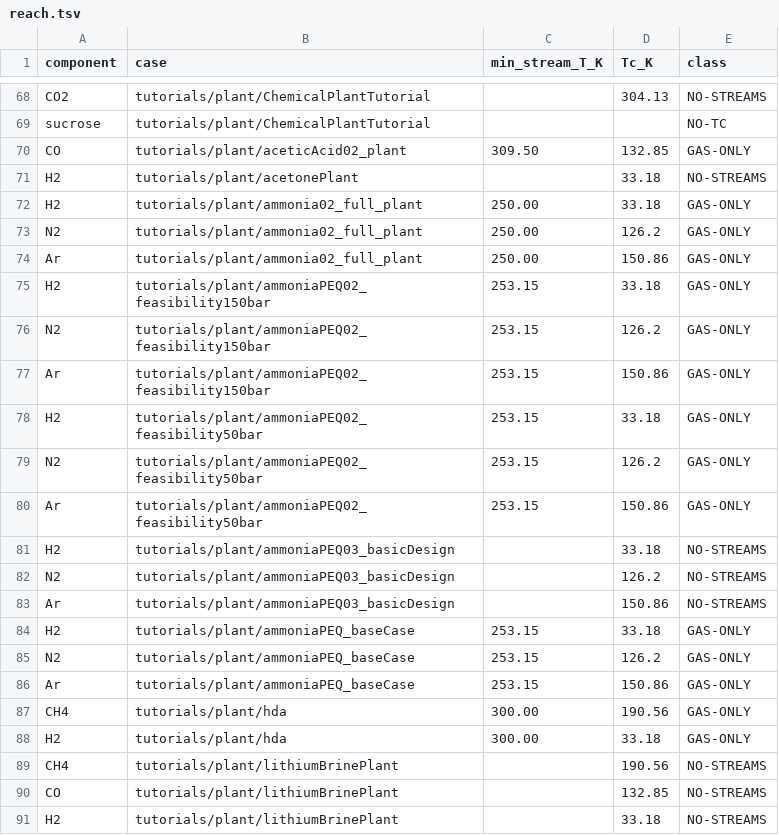
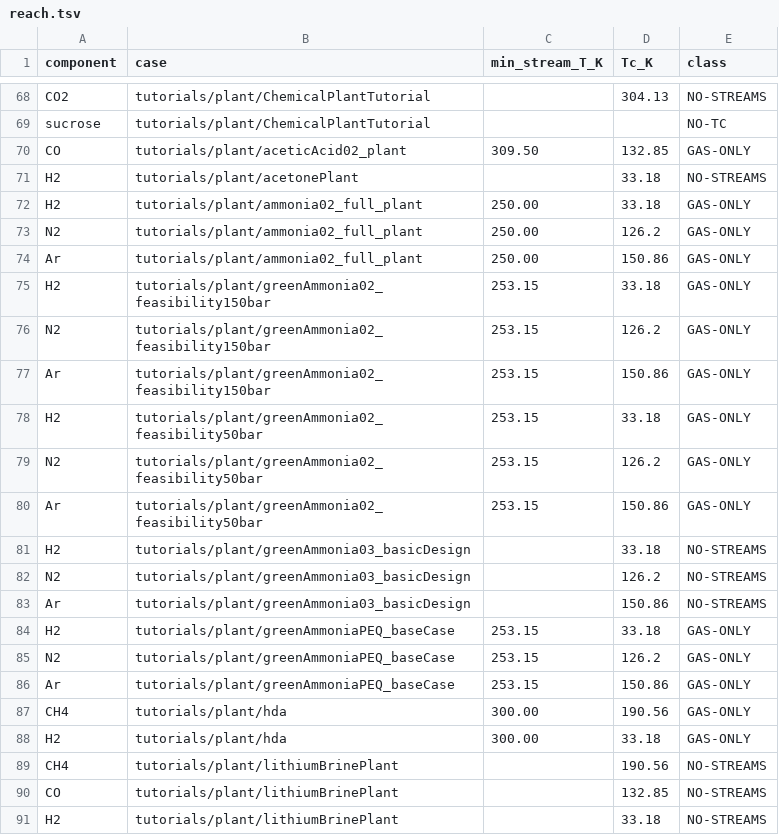
Before and after one commit to choupo-admin/choupo, a TSV file: data/curation/batches/vliq_datum_temperature/reach.tsv, drawn as a sheet; only a part is shown, gaps mark what is left out.

Commit message:
C526: leave the dated reach record of the vliq datum batch with the names it was written under
Signed-off-by: Vítor Geraldes <talentgroundlda@gmail.com>

```diff
--- a/data/curation/batches/vliq_datum_temperature/reach.tsv
+++ b/data/curation/batches/vliq_datum_temperature/reach.tsv
@@ -74,14 +74,14 @@ N2	tutorials/plant/ammonia02_full_plant	250.00	126.2	GAS-ONLY
 Ar	tutorials/plant/ammonia02_full_plant	250.00	150.86	GAS-ONLY
-H2	tutorials/plant/ammoniaPEQ02_feasibility150bar	253.15	33.18	GAS-ONLY
-N2	tutorials/plant/ammoniaPEQ02_feasibility150bar	253.15	126.2	GAS-ONLY
-Ar	tutorials/plant/ammoniaPEQ02_feasibility150bar	253.15	150.86	GAS-ONLY
-H2	tutorials/plant/ammoniaPEQ02_feasibility50bar	253.15	33.18	GAS-ONLY
-N2	tutorials/plant/ammoniaPEQ02_feasibility50bar	253.15	126.2	GAS-ONLY
-Ar	tutorials/plant/ammoniaPEQ02_feasibility50bar	253.15	150.86	GAS-ONLY
-H2	tutorials/plant/ammoniaPEQ03_basicDesign		33.18	NO-STREAMS
-N2	tutorials/plant/ammoniaPEQ03_basicDesign		126.2	NO-STREAMS
-Ar	tutorials/plant/ammoniaPEQ03_basicDesign		150.86	NO-STREAMS
-H2	tutorials/plant/ammoniaPEQ_baseCase	253.15	33.18	GAS-ONLY
-N2	tutorials/plant/ammoniaPEQ_baseCase	253.15	126.2	GAS-ONLY
-Ar	tutorials/plant/ammoniaPEQ_baseCase	253.15	150.86	GAS-ONLY
+H2	tutorials/plant/greenAmmonia02_feasibility150bar	253.15	33.18	GAS-ONLY
+N2	tutorials/plant/greenAmmonia02_feasibility150bar	253.15	126.2	GAS-ONLY
+Ar	tutorials/plant/greenAmmonia02_feasibility150bar	253.15	150.86	GAS-ONLY
+H2	tutorials/plant/greenAmmonia02_feasibility50bar	253.15	33.18	GAS-ONLY
+N2	tutorials/plant/greenAmmonia02_feasibility50bar	253.15	126.2	GAS-ONLY
+Ar	tutorials/plant/greenAmmonia02_feasibility50bar	253.15	150.86	GAS-ONLY
+H2	tutorials/plant/greenAmmonia03_basicDesign		33.18	NO-STREAMS
+N2	tutorials/plant/greenAmmonia03_basicDesign		126.2	NO-STREAMS
+Ar	tutorials/plant/greenAmmonia03_basicDesign		150.86	NO-STREAMS
+H2	tutorials/plant/greenAmmoniaPEQ_baseCase	253.15	33.18	GAS-ONLY
+N2	tutorials/plant/greenAmmoniaPEQ_baseCase	253.15	126.2	GAS-ONLY
+Ar	tutorials/plant/greenAmmoniaPEQ_baseCase	253.15	150.86	GAS-ONLY
 CH4	tutorials/plant/hda	300.00	190.56	GAS-ONLY
```
